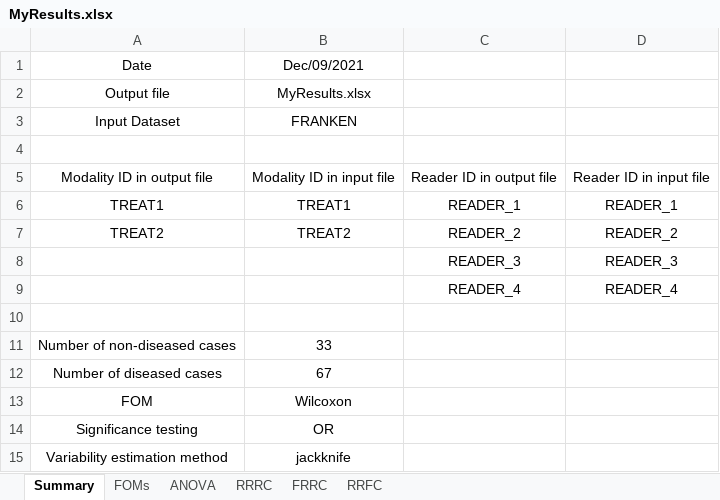
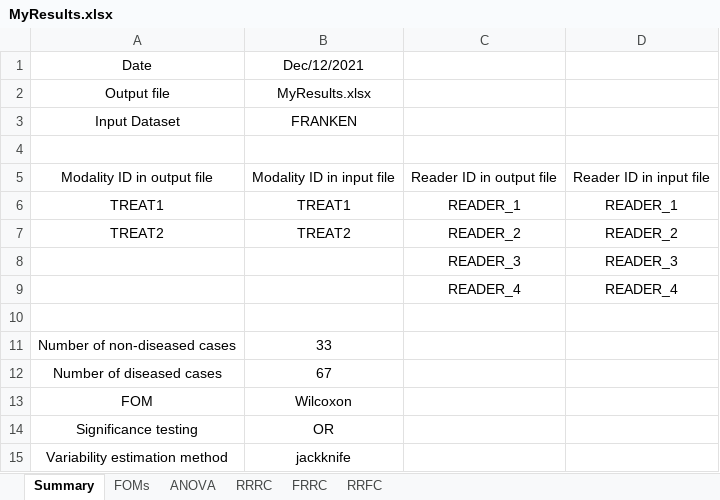
Before and after one commit to dpc10ster/RJafrocQuickStart, an Excel workbook: R/quick-start/MyResults.xlsx, sheet Summary, drawn as a sheet; values as stored, in another font and other column widths than the file's, no borders; the diff names each change by its address in the sheet, - before the commit and + after, or states it on an @@ line.

```diff
--- a/R/quick-start/MyResults.xlsx (sheet Summary)
+++ b/R/quick-start/MyResults.xlsx (sheet Summary)
-B1: Dec/09/2021
+B1: Dec/12/2021
```
Also changed, not shown: 5 other files.
